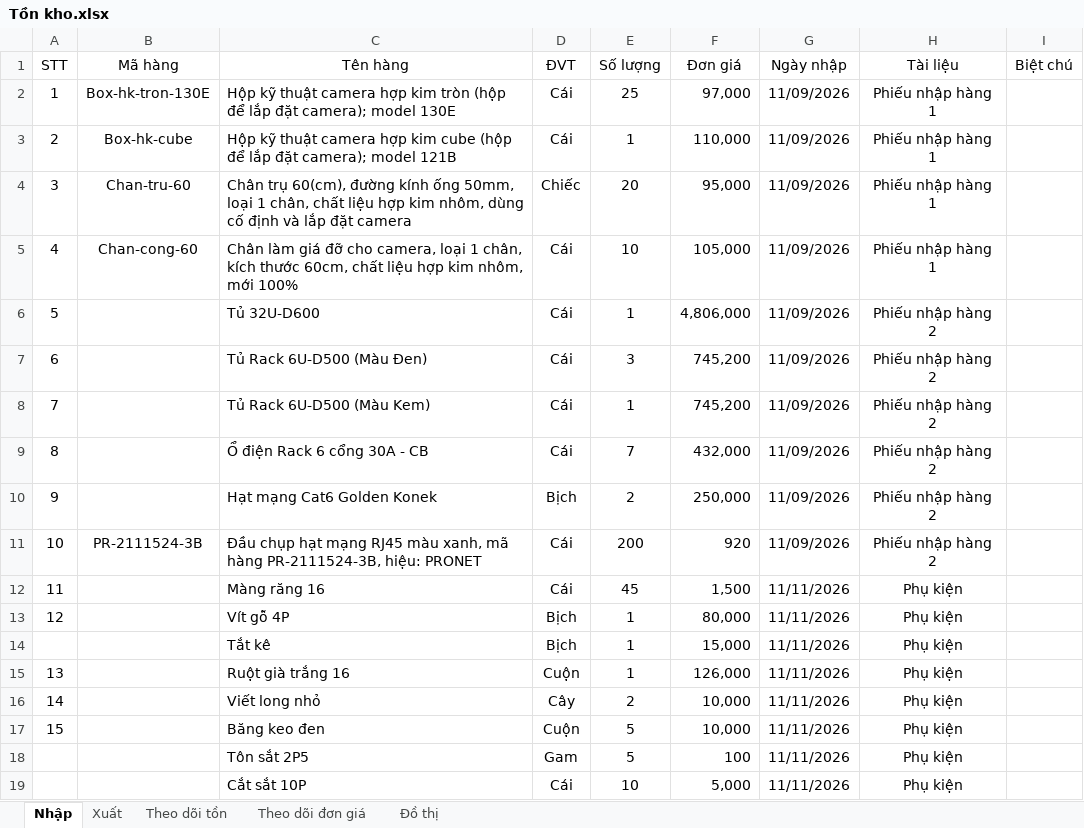
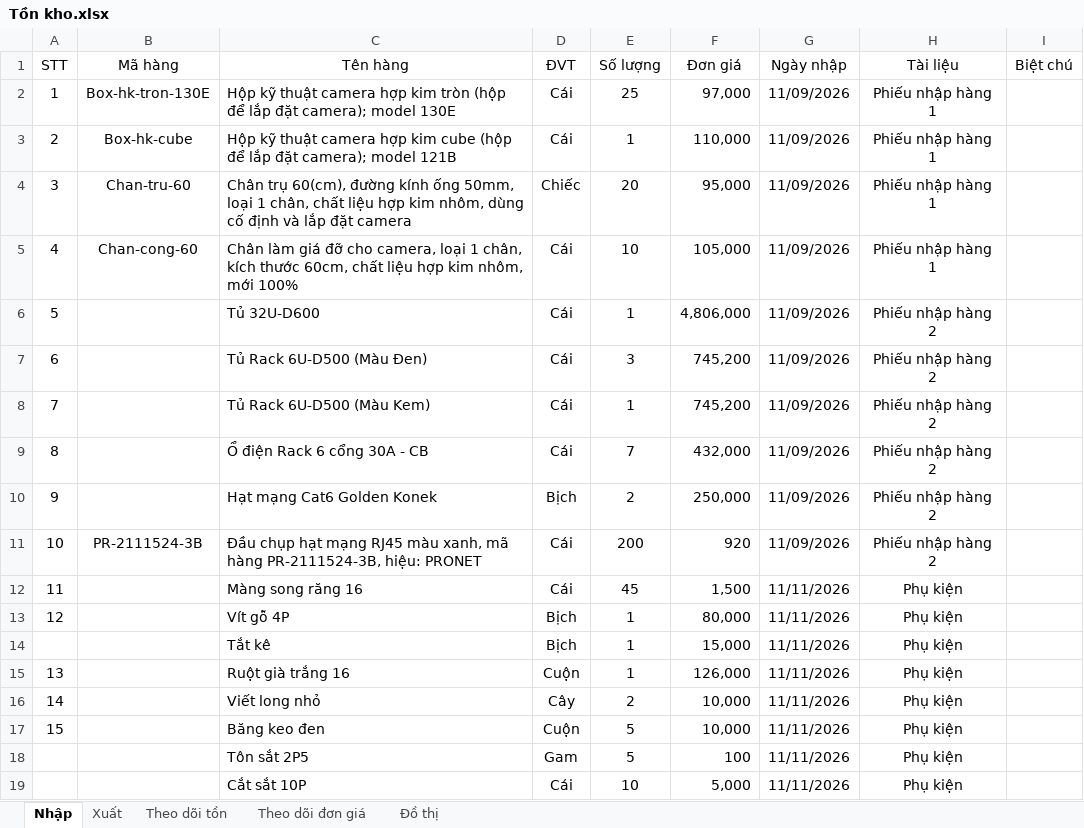
Before and after one commit to lythanhdat21/Preschool-Q2_Elec_ELV, an Excel workbook: Tồn kho.xlsx, sheet Nhập, drawn as a sheet; values as stored, in another font and other column widths than the file's, no borders; the diff names each change by its address in the sheet, - before the commit and + after, or states it on an @@ line.

```diff
--- a/Tồn kho.xlsx (sheet Nhập)
+++ b/Tồn kho.xlsx (sheet Nhập)
-C12 (Tên hàng): Màng răng 16
+C12 (Tên hàng): Màng song răng 16
```
Also changed, not shown: sheet Theo dõi đơn giá, sheet Theo dõi tồn, 1 other file.
